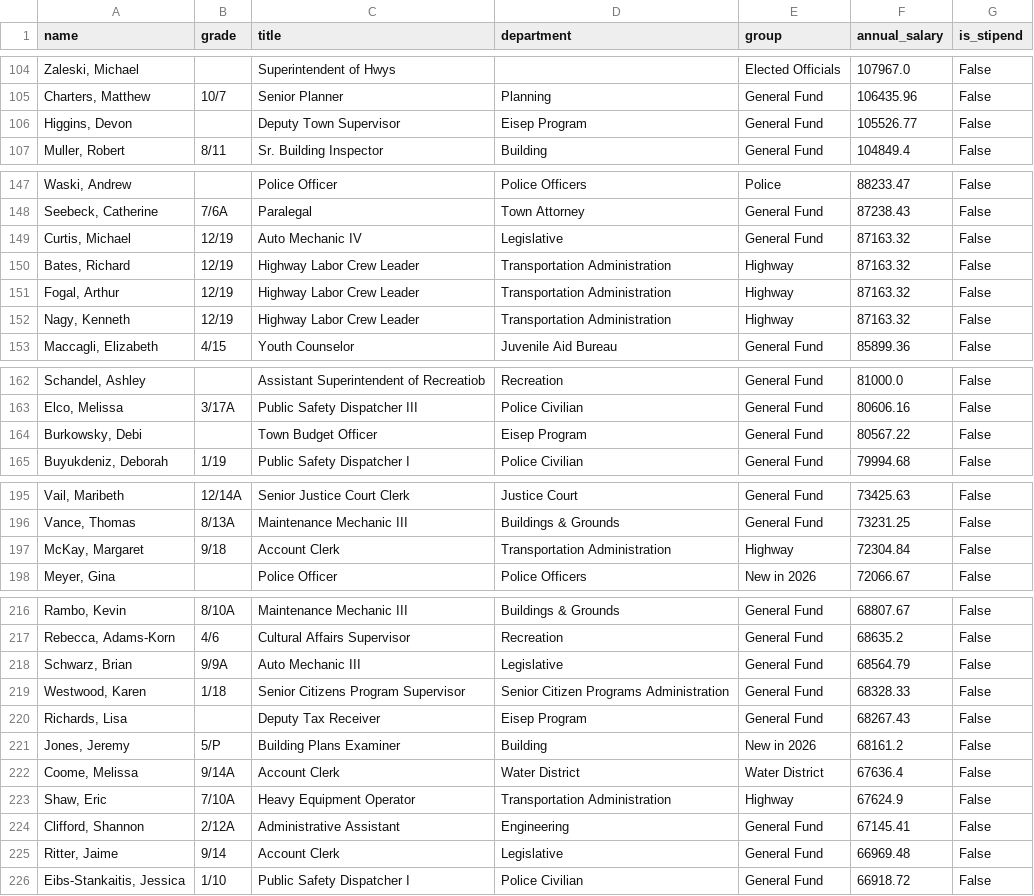
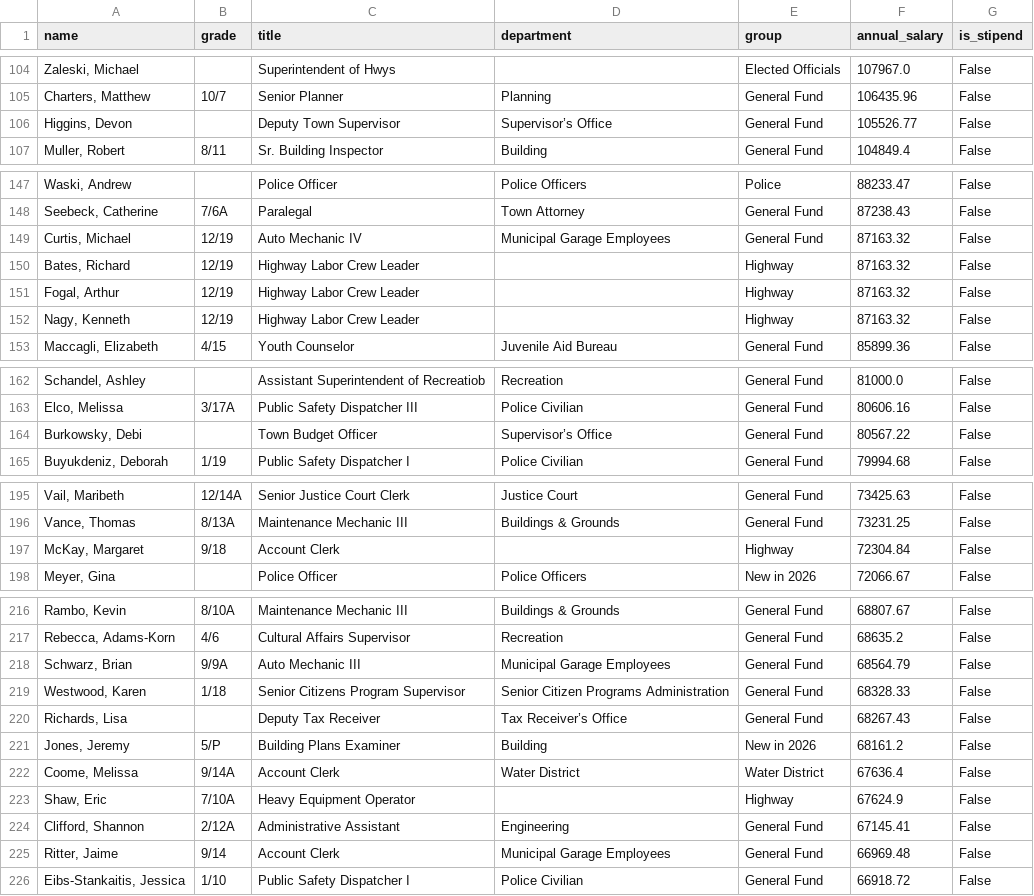
Before and after one commit to rike4545/Riverhead-NY-Budget-Web-App, a CSV file: web/public/downloads/authorized_salary_2026.csv, drawn as a sheet; only a part is shown, gaps mark what is left out; the diff covers the shown part only.

```diff
--- a/web/public/downloads/authorized_salary_2026.csv
+++ b/web/public/downloads/authorized_salary_2026.csv
@@ -105,3 +105,3 @@ name,grade,title,department,group,annual_salary,is_stipend
 "Charters, Matthew",10/7,Senior Planner,Planning,General Fund,106435.96,False
-"Higgins, Devon",,Deputy Town Supervisor,Eisep Program,General Fund,105526.77,False
+"Higgins, Devon",,Deputy Town Supervisor,Supervisor’s Office,General Fund,105526.77,False
 "Muller, Robert",8/11,Sr. Building Inspector,Building,General Fund,104849.4,False
@@ -148,6 +148,6 @@ name,grade,title,department,group,annual_salary,is_stipend
 "Seebeck, Catherine",7/6A,Paralegal,Town Attorney,General Fund,87238.43,False
-"Curtis, Michael",12/19,Auto Mechanic IV,Legislative,General Fund,87163.32,False
-"Bates, Richard",12/19,Highway Labor Crew Leader,Transportation Administration,Highway,87163.32,False
-"Fogal, Arthur",12/19,Highway Labor Crew Leader,Transportation Administration,Highway,87163.32,False
-"Nagy, Kenneth",12/19,Highway Labor Crew Leader,Transportation Administration,Highway,87163.32,False
+"Curtis, Michael",12/19,Auto Mechanic IV,Municipal Garage Employees,General Fund,87163.32,False
+"Bates, Richard",12/19,Highway Labor Crew Leader,,Highway,87163.32,False
+"Fogal, Arthur",12/19,Highway Labor Crew Leader,,Highway,87163.32,False
+"Nagy, Kenneth",12/19,Highway Labor Crew Leader,,Highway,87163.32,False
 "Maccagli, Elizabeth",4/15,Youth Counselor,Juvenile Aid Bureau,General Fund,85899.36,False
@@ -163,3 +163,3 @@ name,grade,title,department,group,annual_salary,is_stipend
 "Elco, Melissa",3/17A,Public Safety Dispatcher III,Police Civilian,General Fund,80606.16,False
-"Burkowsky, Debi",,Town Budget Officer,Eisep Program,General Fund,80567.22,False
+"Burkowsky, Debi",,Town Budget Officer,Supervisor’s Office,General Fund,80567.22,False
 "Buyukdeniz, Deborah",1/19,Public Safety Dispatcher I,Police Civilian,General Fund,79994.68,False
@@ -196,3 +196,3 @@ name,grade,title,department,group,annual_salary,is_stipend
 "Vance, Thomas",8/13A,Maintenance Mechanic III,Buildings & Grounds,General Fund,73231.25,False
-"McKay, Margaret",9/18,Account Clerk,Transportation Administration,Highway,72304.84,False
+"McKay, Margaret",9/18,Account Clerk,,Highway,72304.84,False
 "Meyer, Gina",,Police Officer,Police Officers,New in 2026,72066.67,False
@@ -217,10 +217,10 @@ name,grade,title,department,group,annual_salary,is_stipend
 "Rebecca, Adams-Korn",4/6,Cultural Affairs Supervisor,Recreation,General Fund,68635.2,False
-"Schwarz, Brian",9/9A,Auto Mechanic III,Legislative,General Fund,68564.79,False
+"Schwarz, Brian",9/9A,Auto Mechanic III,Municipal Garage Employees,General Fund,68564.79,False
 "Westwood, Karen",1/18,Senior Citizens Program Supervisor,Senior Citizen Programs Administration,General Fund,68328.33,False
-"Richards, Lisa",,Deputy Tax Receiver,Eisep Program,General Fund,68267.43,False
+"Richards, Lisa",,Deputy Tax Receiver,Tax Receiver’s Office,General Fund,68267.43,False
 "Jones, Jeremy",5/P,Building Plans Examiner,Building,New in 2026,68161.2,False
 "Coome, Melissa",9/14A,Account Clerk,Water District,Water District,67636.4,False
-"Shaw, Eric",7/10A,Heavy Equipment Operator,Transportation Administration,Highway,67624.9,False
+"Shaw, Eric",7/10A,Heavy Equipment Operator,,Highway,67624.9,False
 "Clifford, Shannon",2/12A,Administrative Assistant,Engineering,General Fund,67145.41,False
-"Ritter, Jaime",9/14,Account Clerk,Legislative,General Fund,66969.48,False
+"Ritter, Jaime",9/14,Account Clerk,Municipal Garage Employees,General Fund,66969.48,False
 "Eibs-Stankaitis, Jessica",1/10,Public Safety Dispatcher I,Police Civilian,General Fund,66918.72,False
```
Also changed, not shown: 38 edited cells elsewhere in this file, 10 other files.
